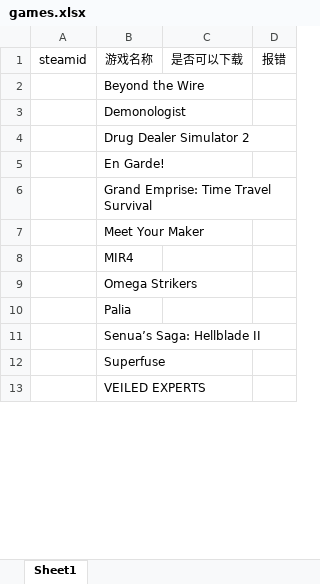
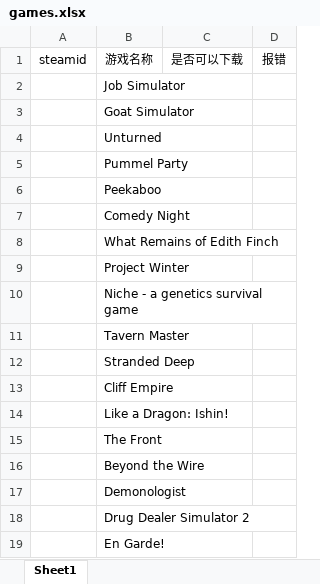
Before and after one commit to Miaoing/auto_gen_usmap, an Excel workbook: SteamOKAutomaticScript/result/games.xlsx, sheet Sheet1, drawn as a sheet; only a part is shown; the shorter side is filled out with more unchanged rows; values as stored, in another font and other column widths than the file's, no borders; the diff covers the shown part only; the diff names each change by its address in the sheet, - before the commit and + after, or states it on an @@ line.

Commit message:
Update games.xlsx with new game data and configurations for SteamOKAutomaticScript.

```diff
--- a/SteamOKAutomaticScript/result/games.xlsx (sheet Sheet1)
+++ b/SteamOKAutomaticScript/result/games.xlsx (sheet Sheet1)
+row 2:  | Job Simulator
+row 3:  | Goat Simulator
+row 4:  | Unturned
+row 5:  | Pummel Party
+row 6:  | Peekaboo
+row 7:  | Comedy Night
+row 8:  | What Remains of Edith Finch
+row 9:  | Project Winter
+row 10:  | Niche - a genetics survival game
+row 11:  | Tavern Master
+row 12:  | Stranded Deep
+row 13:  | Cliff Empire
+row 14:  | Like a Dragon: Ishin!
+row 15:  | The Front
```
Also changed, not shown: 12 removed rows and 2 edited cells elsewhere in this sheet.
